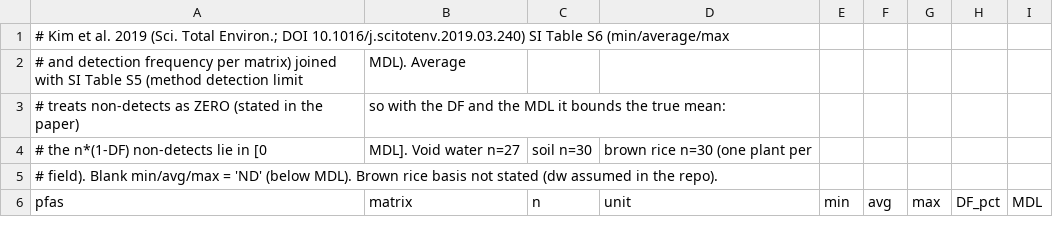
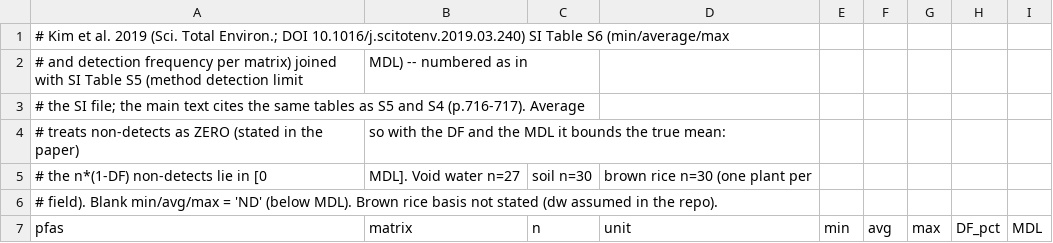
Before and after one commit to ccy5123/pfas-rice-model, a CSV file: docs/literature_db/raw_si/kim2019_si_detection.csv, drawn as a sheet; only a part is shown.

```diff
--- a/docs/literature_db/raw_si/kim2019_si_detection.csv
+++ b/docs/literature_db/raw_si/kim2019_si_detection.csv
@@ -1,3 +1,4 @@
 # Kim et al. 2019 (Sci. Total Environ.; DOI 10.1016/j.scitotenv.2019.03.240) SI Table S6 (min/average/max
-# and detection frequency per matrix) joined with SI Table S5 (method detection limit, MDL). Average
+# and detection frequency per matrix) joined with SI Table S5 (method detection limit, MDL) -- numbered as in
+# the SI file; the main text cites the same tables as S5 and S4 (p.716-717). Average
 # treats non-detects as ZERO (stated in the paper), so with the DF and the MDL it bounds the true mean:
```
Also changed, not shown: data_obs/neutral_obs_liu2023.csv, docs/literature_db/Sampling_Protocols.csv, 4 other files.
